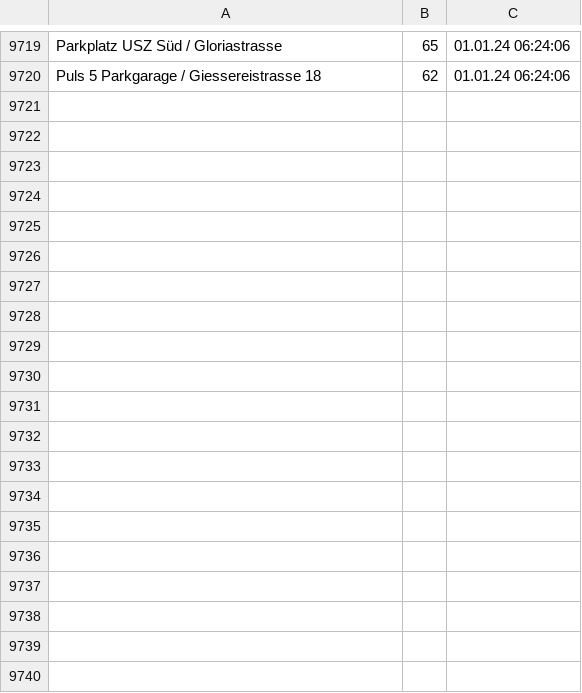
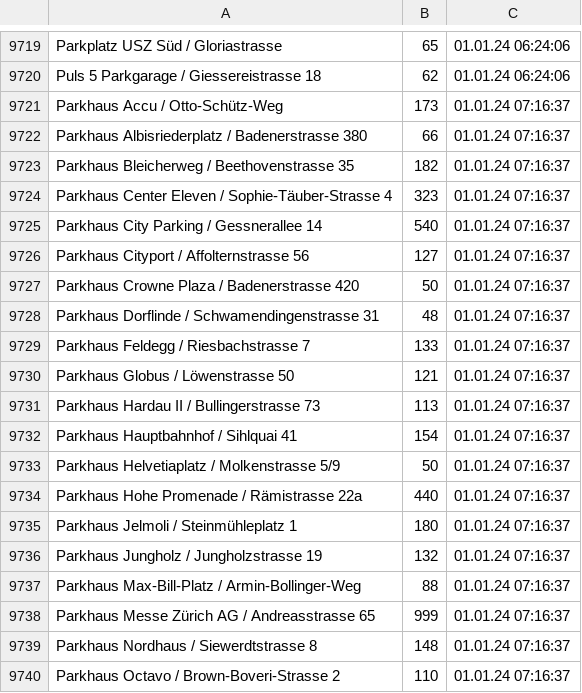
Before and after one commit to plotti2k1/scrape_winterthur_windows, a CSV file: PARKING.csv, drawn as a sheet; only a part is shown, gaps mark what is left out; the diff covers the shown part only.

```diff
--- a/PARKING.csv
+++ b/PARKING.csv
@@ -9720 +9720,21 @@ Parkplatz USZ Süd / Gloriastrasse,65,01.01.24 06:24:06
 Puls 5 Parkgarage / Giessereistrasse 18,62,01.01.24 06:24:06
+Parkhaus Accu / Otto-Schütz-Weg,173,01.01.24 07:16:37
+Parkhaus Albisriederplatz / Badenerstrasse 380,66,01.01.24 07:16:37
+Parkhaus Bleicherweg / Beethovenstrasse 35,182,01.01.24 07:16:37
+Parkhaus Center Eleven / Sophie-Täuber-Strasse 4,323,01.01.24 07:16:37
+Parkhaus City Parking / Gessnerallee 14,540,01.01.24 07:16:37
+Parkhaus Cityport / Affolternstrasse 56,127,01.01.24 07:16:37
+Parkhaus Crowne Plaza / Badenerstrasse 420,50,01.01.24 07:16:37
+Parkhaus Dorflinde / Schwamendingenstrasse 31,48,01.01.24 07:16:37
+Parkhaus Feldegg / Riesbachstrasse 7,133,01.01.24 07:16:37
+Parkhaus Globus / Löwenstrasse 50,121,01.01.24 07:16:37
+Parkhaus Hardau II / Bullingerstrasse 73,113,01.01.24 07:16:37
+Parkhaus Hauptbahnhof / Sihlquai 41,154,01.01.24 07:16:37
+Parkhaus Helvetiaplatz / Molkenstrasse 5/9,50,01.01.24 07:16:37
+Parkhaus Hohe Promenade / Rämistrasse 22a,440,01.01.24 07:16:37
+Parkhaus Jelmoli / Steinmühleplatz 1,180,01.01.24 07:16:37
+Parkhaus Jungholz / Jungholzstrasse 19,132,01.01.24 07:16:37
+Parkhaus Max-Bill-Platz / Armin-Bollinger-Weg,88,01.01.24 07:16:37
+Parkhaus Messe Zürich AG / Andreasstrasse 65,999,01.01.24 07:16:37
+Parkhaus Nordhaus / Siewerdtstrasse 8,148,01.01.24 07:16:37
+Parkhaus Octavo / Brown-Boveri-Strasse 2,110,01.01.24 07:16:37
```
Also changed, not shown: 16 added rows elsewhere in this file, 1 other file.
